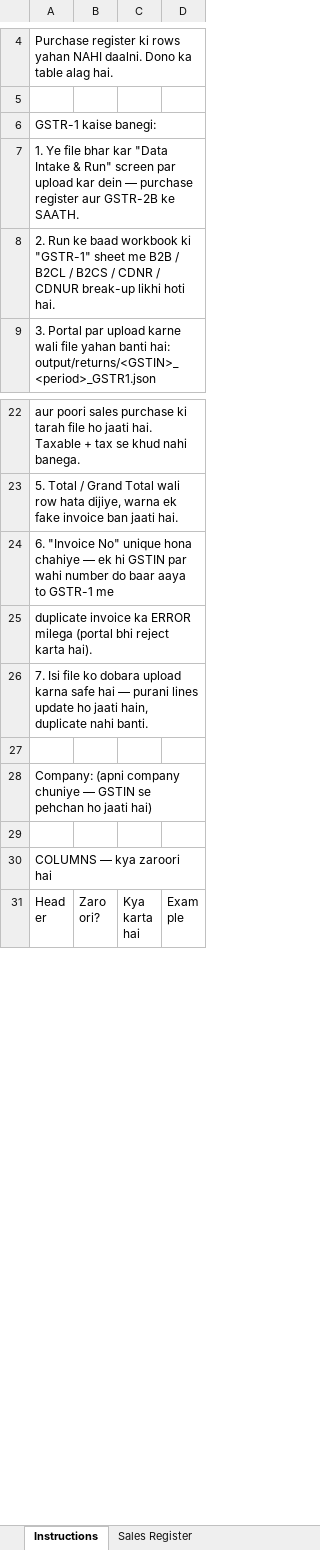
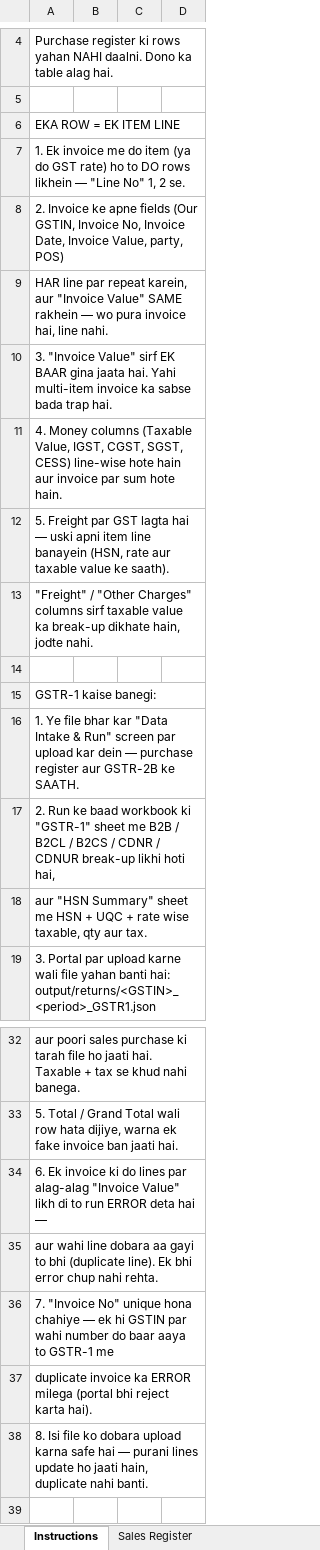
Before and after one commit to VishnuArrawatia/gst-software, an Excel workbook: templates/Sales Register Template.xlsx, sheet Instructions, drawn as a sheet; only a part is shown, gaps mark what is left out; the shorter side is filled out with more unchanged rows; values as stored, in another font and other column widths than the file's, no borders; addresses are those after the commit; the diff covers the shown part only; the diff names each change by its address in the sheet, - before the commit and + after, or states it on an @@ line.

Commit message:
feat: complete GST Control ERP (GSTR-1 to GSTR-9/9C) + Coolify Docker Compose deployment

```diff
--- a/templates/Sales Register Template.xlsx (sheet Instructions)
+++ b/templates/Sales Register Template.xlsx (sheet Instructions)
+row 6: EKA ROW = EK ITEM LINE
+row 7: 1. Ek invoice me do item (ya do GST rate) ho to DO rows likhein — "Line No" 1, 2 se.
+row 8: 2. Invoice ke apne fields (Our GSTIN, Invoice No, Invoice Date, Invoice Value, party, POS)
+row 9: HAR line par repeat karein, aur "Invoice Value" SAME rakhein — wo pura invoice hai, line nahi.
+row 10: 3. "Invoice Value" sirf EK BAAR gina jaata hai. Yahi multi-item invoice ka sabse bada trap hai.
+row 11: 4. Money columns (Taxable Value, IGST, CGST, SGST, CESS) line-wise hote hain aur invoice par sum hote hain.
+row 12: 5. Freight par GST lagta hai — uski apni item line banayein (HSN, rate aur taxable value ke saath).
+row 13: "Freight" / "Other Charges" columns sirf taxable value ka break-up dikhate hain, jodte nahi.
+row 14: (empty)
-A17: …likhi hoti hai.
+A17: …likhi hoti hai,
+row 18: aur "HSN Summary" sheet me HSN + UQC + rate wise taxable, qty aur tax.
-A34: 6. "Invoice No" unique hona chahiye — ek hi GSTIN par wahi number do baar aaya to GSTR-1 me
+A34: 6. Ek invoice ki do lines par alag-alag "Invoice Value" likh di to run ERROR deta hai —
+row 35: aur wahi line dobara aa gayi to bhi (duplicate line). Ek bhi error chup nahi rehta.
+row 36: 7. "Invoice No" unique hona chahiye — ek hi GSTIN par wahi number do baar aaya to GSTR-1 me
-A38: 7. Isi file…
+A38: 8. Isi file…
```
Also changed, not shown: 21 added rows, 5 removed rows, 4 moved rows and 5 edited cells elsewhere in this sheet, sheet Sales Register, templates/Purchase Register Template.xlsx, 29 other files.
